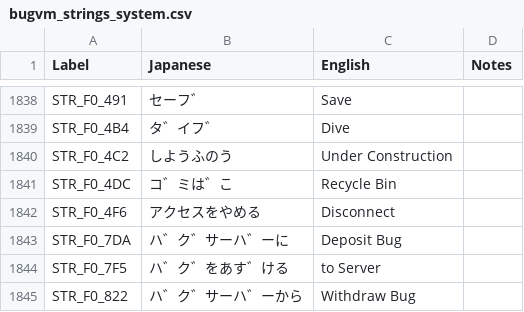
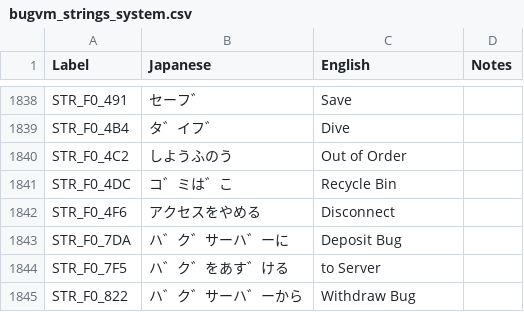
Before and after one commit to telefang/bugsite, a CSV file: script/bugvm_strings_system.csv, drawn as a sheet; only a part is shown, gaps mark what is left out; the diff names each change by its address in the sheet, - before the commit and + after, or states it on an @@ line.

```diff
--- a/script/bugvm_strings_system.csv
+++ b/script/bugvm_strings_system.csv
-C1840 (English): Under Construction
+C1840 (English): Out of Order
```
